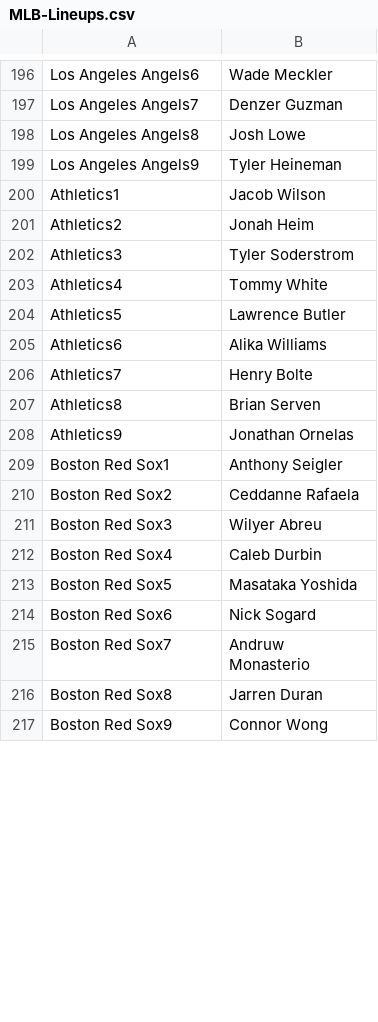
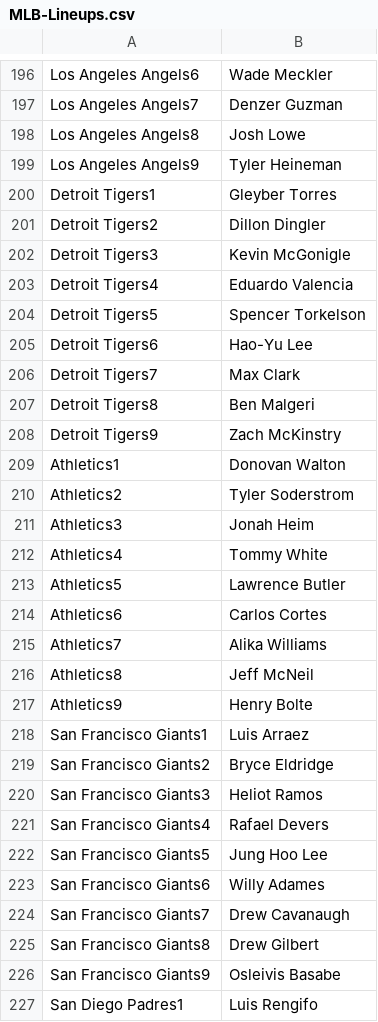
Before and after one commit to jack-simon4/jacks-models, a CSV file: src/assets/MLB-Lineups.csv, drawn as a sheet; only a part is shown, gaps mark what is left out; the shorter side is filled out with more unchanged rows; the diff covers the shown part only.

```diff
--- a/src/assets/MLB-Lineups.csv
+++ b/src/assets/MLB-Lineups.csv
@@ -199,10 +199,29 @@ Los Angeles Angels8,Josh Lowe
 Los Angeles Angels9,Tyler Heineman
-Athletics1,Jacob Wilson
-Athletics2,Jonah Heim
-Athletics3,Tyler Soderstrom
+Detroit Tigers1,Gleyber Torres
+Detroit Tigers2,Dillon Dingler
+Detroit Tigers3,Kevin McGonigle
+Detroit Tigers4,Eduardo Valencia
+Detroit Tigers5,Spencer Torkelson
+Detroit Tigers6,Hao-Yu Lee
+Detroit Tigers7,Max Clark
+Detroit Tigers8,Ben Malgeri
+Detroit Tigers9,Zach McKinstry
+Athletics1,Donovan Walton
+Athletics2,Tyler Soderstrom
+Athletics3,Jonah Heim
 Athletics4,Tommy White
 Athletics5,Lawrence Butler
-Athletics6,Alika Williams
-Athletics7,Henry Bolte
-Athletics8,Brian Serven
-Athletics9,Jonathan Ornelas
+Athletics6,Carlos Cortes
+Athletics7,Alika Williams
+Athletics8,Jeff McNeil
+Athletics9,Henry Bolte
+San Francisco Giants1,Luis Arraez
+San Francisco Giants2,Bryce Eldridge
+San Francisco Giants3,Heliot Ramos
+San Francisco Giants4,Rafael Devers
+San Francisco Giants5,Jung Hoo Lee
+San Francisco Giants6,Willy Adames
+San Francisco Giants7,Drew Cavanaugh
+San Francisco Giants8,Drew Gilbert
+San Francisco Giants9,Osleivis Basabe
+San Diego Padres1,Luis Rengifo
```
Also changed, not shown: 15 added rows, 25 removed rows, 11 moved rows and 8 edited cells elsewhere in this file, src/assets/MLB-Last-Lineups.csv, src/assets/MLB-Player-Props.csv, 1 other file.
